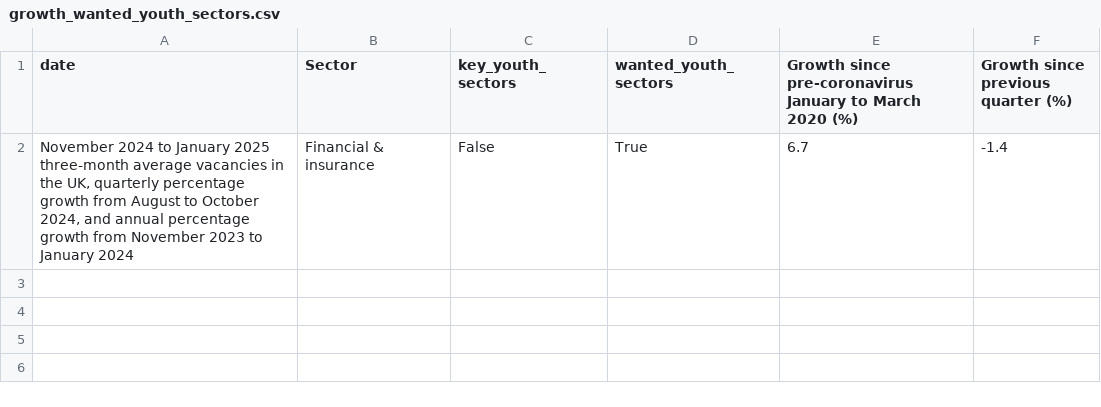
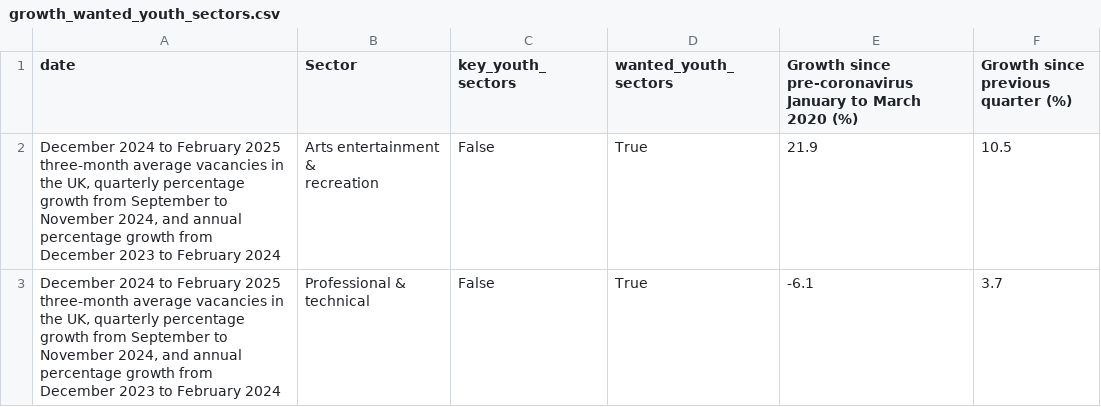
Before and after one commit to infogr8/yff-data, a CSV file: src/_data/sources/vacancies/growth_wanted_youth_sectors.csv, drawn as a sheet; removed rows and columns are numbered as before the commit, all else as after; ↵ is a line break in a cell; the diff names each change by its address in the sheet, - before the commit and + after, or states it on an @@ line.

```diff
--- a/src/_data/sources/vacancies/growth_wanted_youth_sectors.csv
+++ b/src/_data/sources/vacancies/growth_wanted_youth_sectors.csv
-row 2: November 2024 to January 2025 three-month average vacancies in the UK, quarterly percentage growth from August to October 2024, and annual percentage growth from November 2023 to January 2024 | Financial & insurance | False | True | 6.7 | -1.4
+row 2: December 2024 to February 2025 three-month average vacancies in the UK, quarterly percentage growth from September to November 2024, and annual percentage growth from December 2023 to February 2024 | Arts entertainment & ↵ recreation | False | True | 21.9 | 10.5
+row 3: December 2024 to February 2025 three-month average vacancies in the UK, quarterly percentage growth from September to November 2024, and annual percentage growth from December 2023 to February 2024 | Professional & technical | False | True | -6.1 | 3.7
```
Also changed, not shown: data/labour-market/monthly-rolling.csv, data/vacancies/vacancies_by_date.csv, 54 other files.
